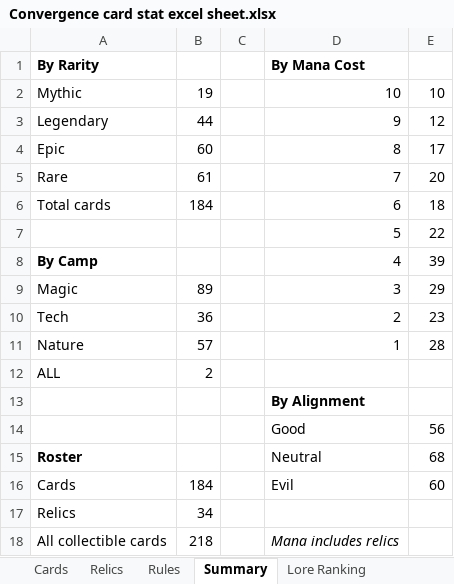
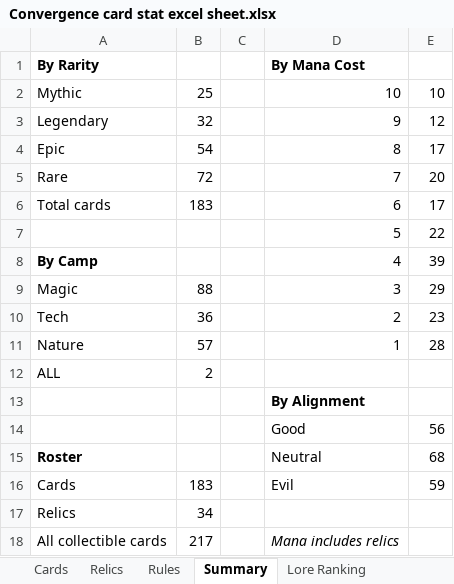
Before and after one commit to Ross-ai-lab/convergence-card-game, an Excel workbook: materials/Convergence card stat excel sheet.xlsx, sheet Summary, drawn as a sheet; values as stored, in another font and other column widths than the file's, no borders; the diff names each change by its address in the sheet, - before the commit and + after, or states it on an @@ line.

```diff
--- a/materials/Convergence card stat excel sheet.xlsx (sheet Summary)
+++ b/materials/Convergence card stat excel sheet.xlsx (sheet Summary)
-B2: 19
+B2: 25
-B3: 44
+B3: 32
-B4: 60
+B4: 54
-B5: 61
+B5: 72
-B6: 184
+B6: 183
-E6: 18
+E6: 17
-B9: 89
+B9: 88
-B16: 184
+B16: 183
-E16: 60
+E16: 59
-B18: 218
+B18: 217
```
Also changed, not shown: sheet Cards, sheet Lore Ranking, formulas that keep their value, 57 other files.
